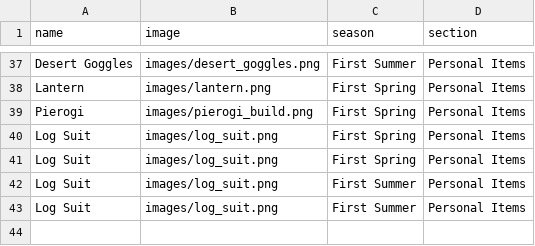
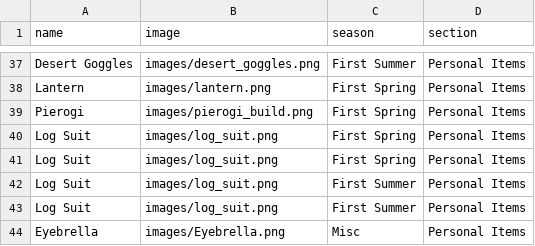
Before and after one commit to elliemary/dstchecklist, a CSV file: objects.csv, drawn as a sheet; only a part is shown, gaps mark what is left out.

Commit message:
Update objects.csv

```diff
--- a/objects.csv
+++ b/objects.csv
@@ -43 +43,2 @@ Log Suit,images/log_suit.png,First Summer,Personal Items
 Log Suit,images/log_suit.png,First Summer,Personal Items
+Eyebrella,images/Eyebrella.png,Misc,Personal Items
```
